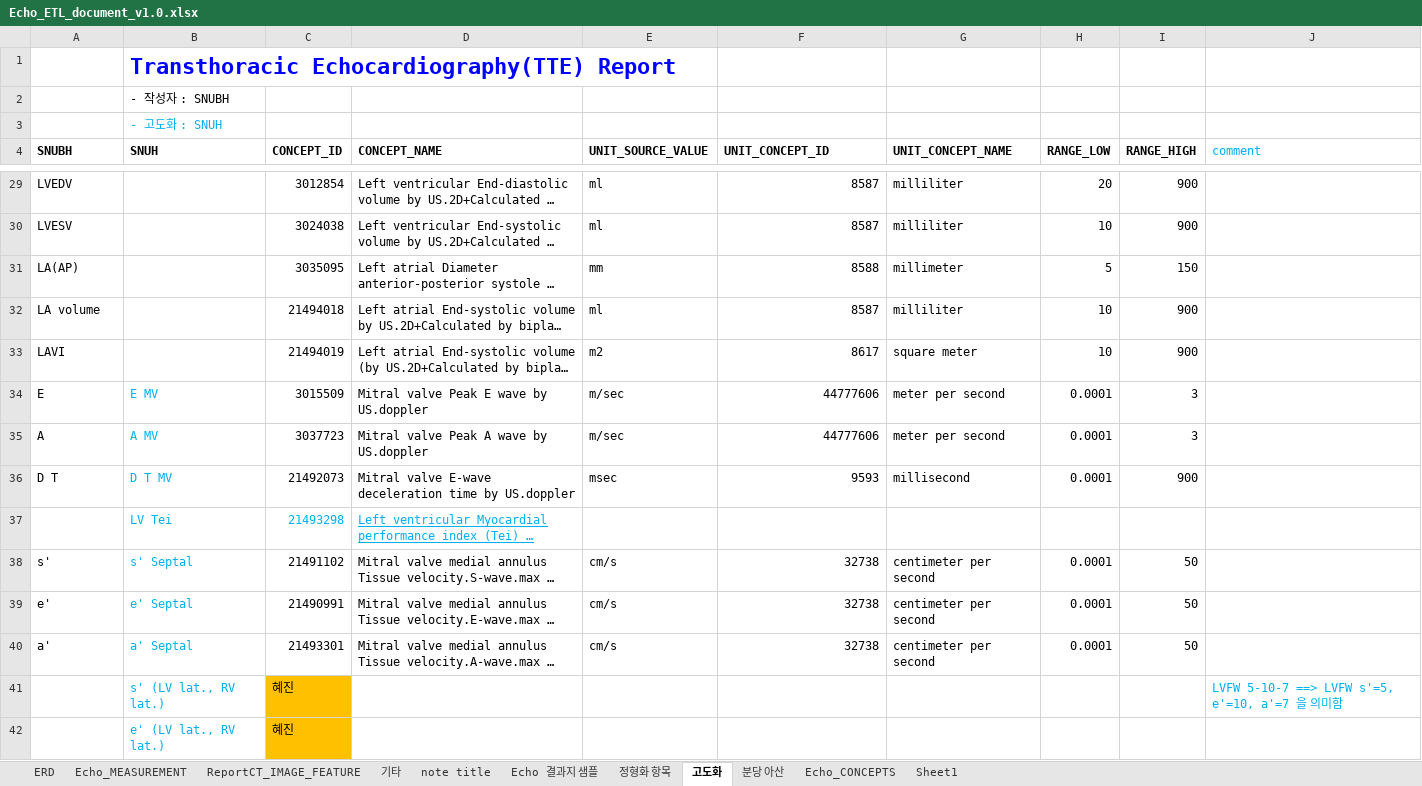
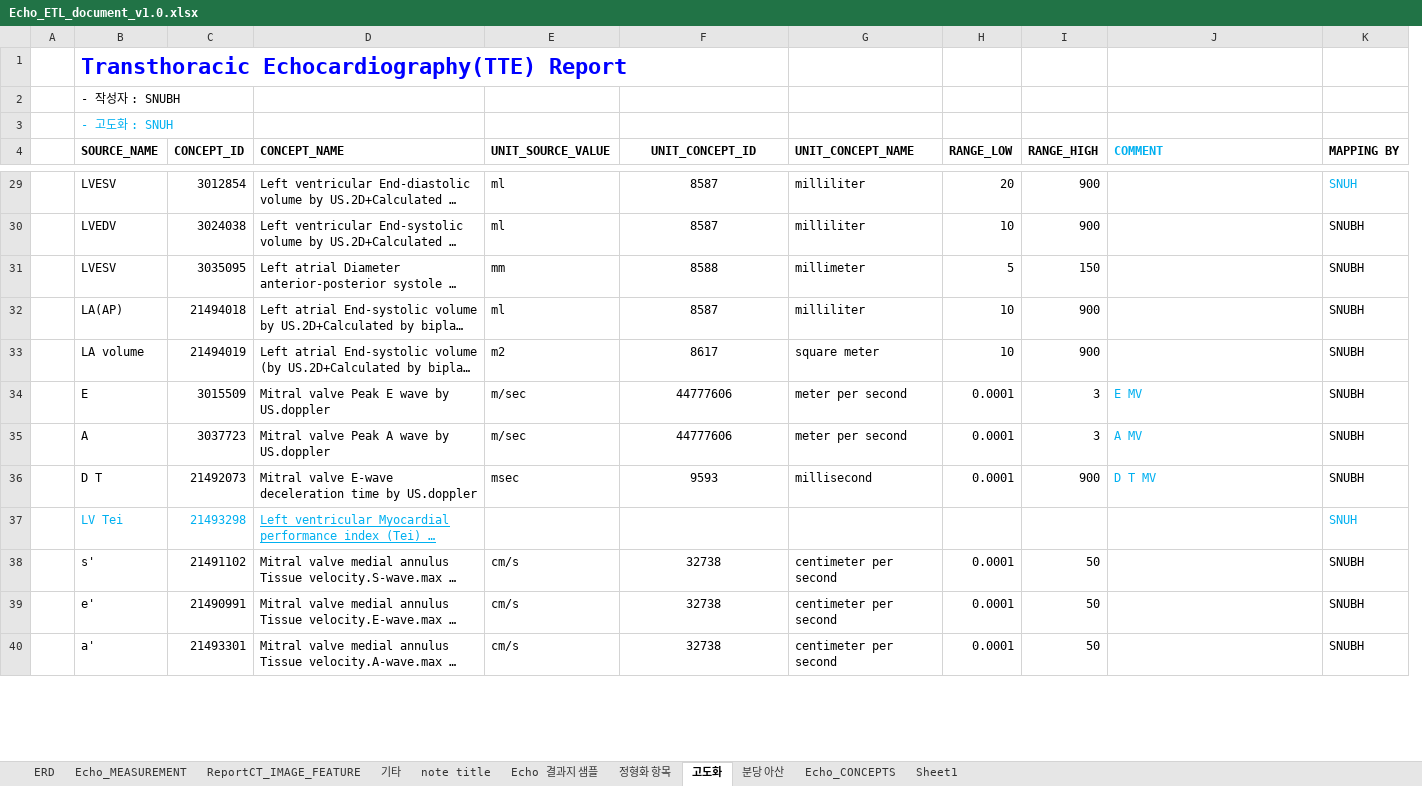
Before and after one commit to suhyun-log/ECG2CDM_FHIR, an Excel workbook: ETL_document/Echo_ETL_document_v1.0.xlsx, sheet 고도화, drawn as a sheet; only a part is shown, gaps mark what is left out; long unchanged cells end in …; values as stored, in another font and other column widths than the file's, no borders; removed rows and columns are numbered as before the commit, all else as after; the diff covers the shown part only; the diff names each change by its address in the sheet, - before the commit and + after, or states it on an @@ line.

```diff
--- a/ETL_document/Echo_ETL_document_v1.0.xlsx (sheet 고도화)
+++ b/ETL_document/Echo_ETL_document_v1.0.xlsx (sheet 고도화)
+column A, empty
-column B (SNUH), rows 1-3: Transthoracic Echocardiography(TTE) Report | - 작성자 : SNUBH | - 고도화 : SNUH; rows 34-40: E MV | A MV | D T MV | LV Tei | s' Septal | e' Septal | a' Septal
+column K (MAPPING BY), rows 29-40: SNUH | SNUBH | SNUBH | SNUBH | SNUBH | SNUBH | SNUBH | SNUBH | SNUH | SNUBH | SNUBH | SNUBH
-B1 (SOURCE_NAME): (empty)
+B1 (SOURCE_NAME): Transthoracic Echocardiography(TTE) Report
-B2 (SOURCE_NAME): (empty)
+B2 (SOURCE_NAME): - 작성자 : SNUBH
-B3 (SOURCE_NAME): (empty)
+B3 (SOURCE_NAME): - 고도화 : SNUH
-B4: SNUBH
+B4: SOURCE_NAME
-F4 alignment: left
+F4 alignment: center
-J4: comment
+J4: COMMENT
-J4 bold: off
+J4 bold: on
-B29 (SOURCE_NAME): LVEDV
+B29 (SOURCE_NAME): LVESV
-F29:F36 alignment: right
+F29:F36 alignment: center
-B30 (SOURCE_NAME): LVESV
+B30 (SOURCE_NAME): LVEDV
-B31 (SOURCE_NAME): LA(AP)
+B31 (SOURCE_NAME): LVESV
-B32 (SOURCE_NAME): LA volume
+B32 (SOURCE_NAME): LA(AP)
-B33 (SOURCE_NAME): LAVI
+B33 (SOURCE_NAME): LA volume
-J34 (COMMENT): (empty)
+J34 (COMMENT): E MV
-J35 (COMMENT): (empty)
+J35 (COMMENT): A MV
-J36 (COMMENT): (empty)
+J36 (COMMENT): D T MV
-B37 (SOURCE_NAME): (empty)
+B37 (SOURCE_NAME): LV Tei
-F38:F40 alignment: right
+F38:F40 alignment: center
-row 41:  | s' (LV lat., RV lat.) | 혜진 |  |  |  |  |  |  | LVFW 5-10-7 ==> LVFW s'=5, e'=10, a'=7 을 의미함
-row 42:  | e' (LV lat., RV lat.) | 혜진
```
Also changed, not shown: 6 added rows, 6 removed rows, 20 edited cells and cell formats elsewhere in this sheet, sheet 분당 아산, 1 other file.
